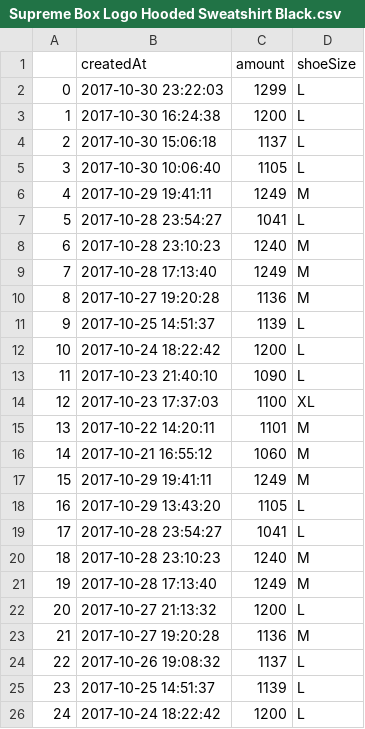
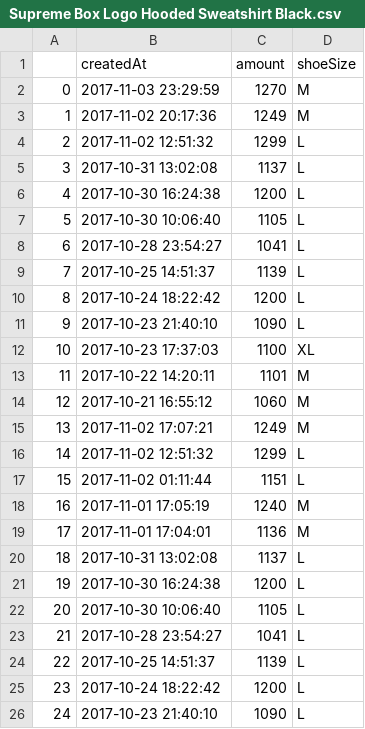
Before and after one commit to ronlylesjr/SneakerTracker, a CSV file: streetwear_sales/Supreme Box Logo Hooded Sweatshirt Black.csv, drawn as a sheet; only a part is shown; the shorter side is filled out with more unchanged rows; removed rows and columns are numbered as before the commit, all else as after; the diff covers the shown part only; the diff names each change by its address in the sheet, - before the commit and + after, or states it on an @@ line.

```diff
--- a/streetwear_sales/Supreme Box Logo Hooded Sweatshirt Black.csv
+++ b/streetwear_sales/Supreme Box Logo Hooded Sweatshirt Black.csv
+row 2: 0 | 2017-11-03 23:29:59 | 1270 | M
+row 3: 1 | 2017-11-02 20:17:36 | 1249 | M
@@ column A renumbered from row 4 down @@
-B4 (createdAt): 2017-10-30 23:22:03
+B4 (createdAt): 2017-11-02 12:51:32
+row 5: 3 | 2017-10-31 13:02:08 | 1137 | L
@@ row 4 moved to row 35: 33 @@
@@ row 6 moved to row 32: 30 @@
@@ row 8 moved to row 33: 31 @@
@@ row 9 moved to row 36: 34 @@
@@ row 10 moved to row 34: 32 @@
-B15 (createdAt): 2017-10-29 19:41:11
+B15 (createdAt): 2017-11-02 17:07:21
@@ row 18 moved to row 37: 35 @@
+row 16: 14 | 2017-11-02 12:51:32 | 1299 | L
+row 17: 15 | 2017-11-02 01:11:44 | 1151 | L
+row 18: 16 | 2017-11-01 17:05:19 | 1240 | M
+row 19: 17 | 2017-11-01 17:04:01 | 1136 | M
+row 20: 18 | 2017-10-31 13:02:08 | 1137 | L
+row 21: 19 | 2017-10-30 16:24:38 | 1200 | L
+row 22: 20 | 2017-10-30 10:06:40 | 1105 | L
-row 20: 18 | 2017-10-28 23:10:23 | 1240 | M
-row 21: 19 | 2017-10-28 17:13:40 | 1249 | M
@@ row 22 moved to row 38: 36 @@
-row 23: 21 | 2017-10-27 19:20:28 | 1136 | M
@@ row 24 moved to row 39: 37 @@
```
Also changed, not shown: 2 added rows elsewhere in this file, sneaker_sales/Adidas NMD R1 Crisp White.csv, sneaker_sales/Adidas NMD R1 Mystic Blue.csv, 16 other files.
